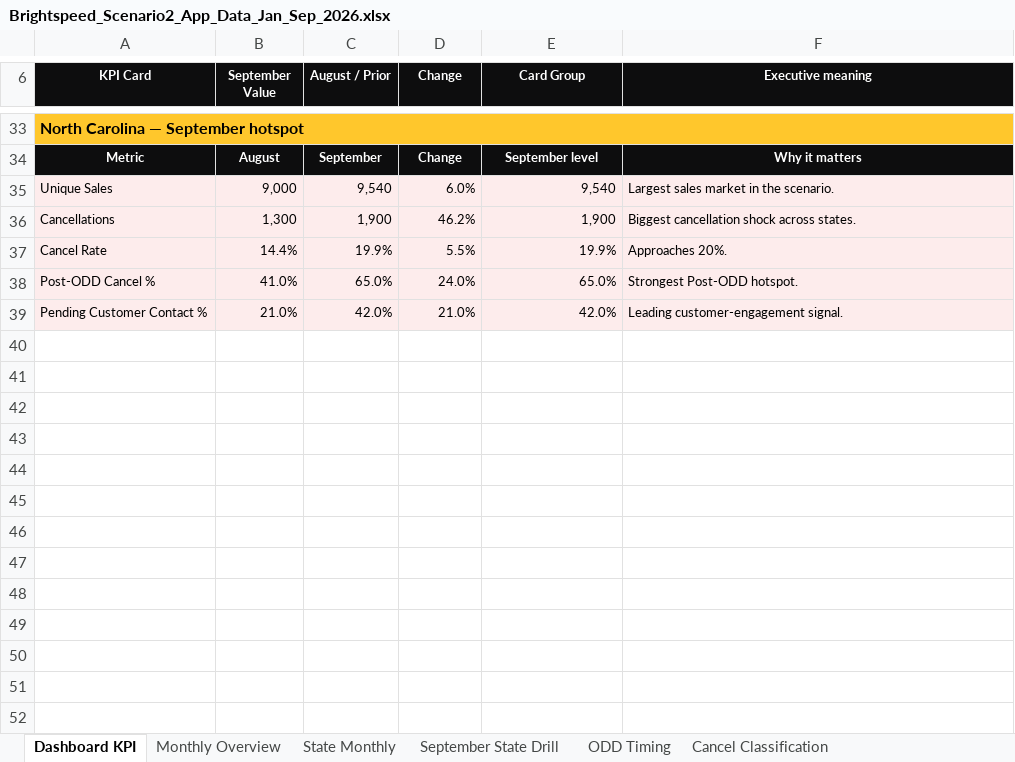
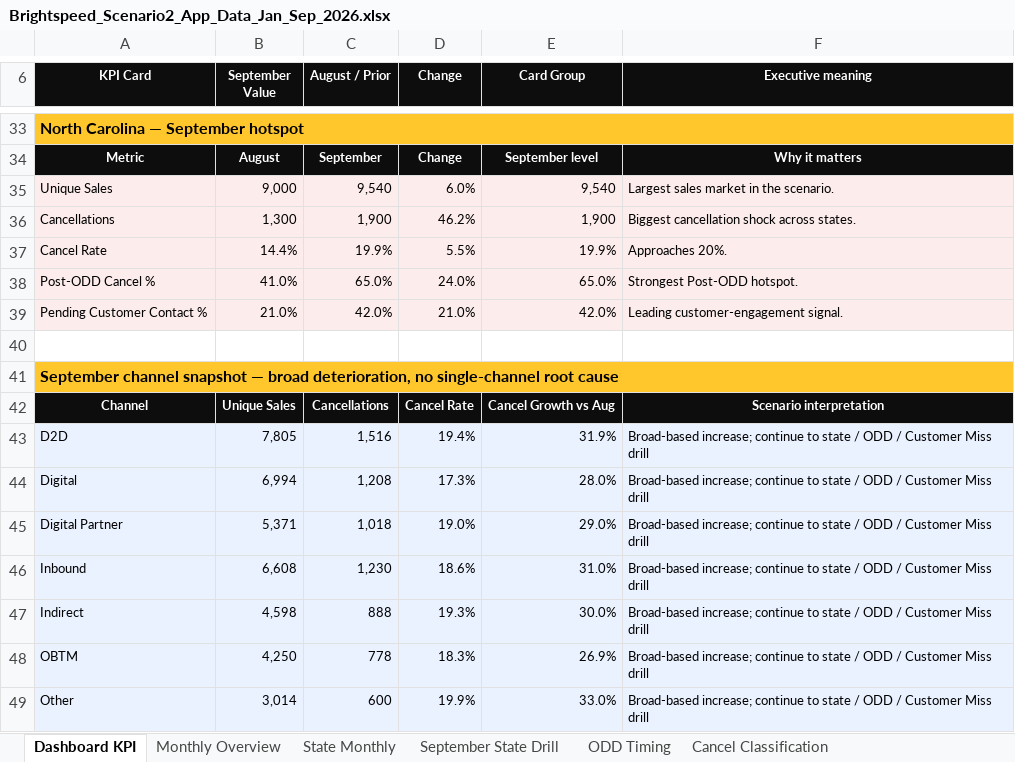
Before and after one commit to PSSL-CoPilot/Insights-Portal, an Excel workbook: data/Brightspeed_Scenario2_App_Data_Jan_Sep_2026.xlsx, sheet Dashboard KPI, drawn as a sheet; only a part is shown, gaps mark what is left out; values as stored, in another font and other column widths than the file's, no borders; the diff names each change by its address in the sheet, - before the commit and + after, or states it on an @@ line.

```diff
--- a/data/Brightspeed_Scenario2_App_Data_Jan_Sep_2026.xlsx (sheet Dashboard KPI)
+++ b/data/Brightspeed_Scenario2_App_Data_Jan_Sep_2026.xlsx (sheet Dashboard KPI)
+row 40: (empty)
+row 41: September channel snapshot — broad deterioration, no single-channel root cause
+row 42: Channel | Unique Sales | Cancellations | Cancel Rate | Cancel Growth vs Aug | Scenario interpretation
+row 43: D2D | 7,805 | 1,516 | 19.4% | 31.9% | Broad-based increase; continue to state / ODD / Customer Miss drill
+row 44: Digital | 6,994 | 1,208 | 17.3% | 28.0% | Broad-based increase; continue to state / ODD / Customer Miss drill
+row 45: Digital Partner | 5,371 | 1,018 | 19.0% | 29.0% | Broad-based increase; continue to state / ODD / Customer Miss drill
+row 46: Inbound | 6,608 | 1,230 | 18.6% | 31.0% | Broad-based increase; continue to state / ODD / Customer Miss drill
+row 47: Indirect | 4,598 | 888 | 19.3% | 30.0% | Broad-based increase; continue to state / ODD / Customer Miss drill
+row 48: OBTM | 4,250 | 778 | 18.3% | 26.9% | Broad-based increase; continue to state / ODD / Customer Miss drill
+row 49: Other | 3,014 | 600 | 19.9% | 33.0% | Broad-based increase; continue to state / ODD / Customer Miss drill
```
Also changed, not shown: sheet Data Dictionary, sheet Executive Questions, other sheet tabs, charts or pictures, 6 other files.
